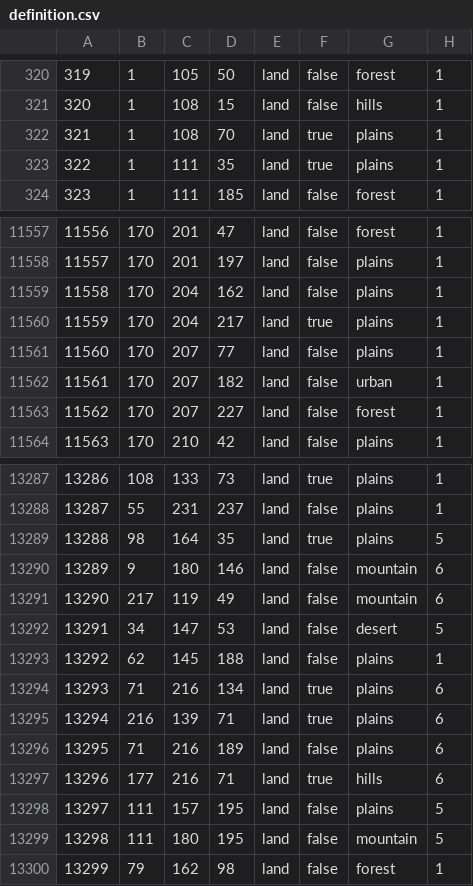
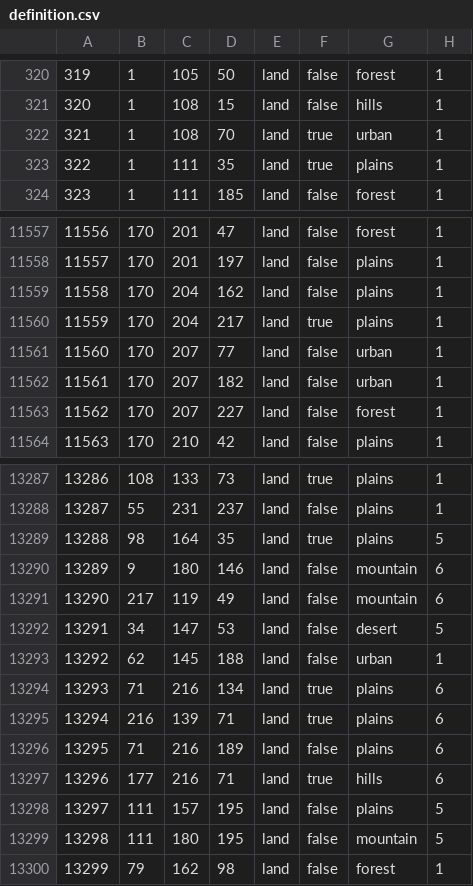
Before and after one commit to HGO-Team/HGOLiteGithub, a CSV file: map/definition.csv, drawn as a sheet; only a part is shown, gaps mark what is left out.

Commit message:
fixed some provinces

```diff
--- a/map/definition.csv
+++ b/map/definition.csv
@@ -321,3 +321,3 @@
 320;1;108;15;land;false;hills;1
-321;1;108;70;land;true;plains;1
+321;1;108;70;land;true;urban;1
 322;1;111;35;land;true;plains;1
@@ -11560,3 +11560,3 @@
 11559;170;204;217;land;true;plains;1
-11560;170;207;77;land;false;plains;1
+11560;170;207;77;land;false;urban;1
 11561;170;207;182;land;false;urban;1
@@ -13292,3 +13292,3 @@
 13291;34;147;53;land;false;desert;5
-13292;62;145;188;land;false;plains;1
+13292;62;145;188;land;false;urban;1
 13293;71;216;134;land;true;plains;6
```
